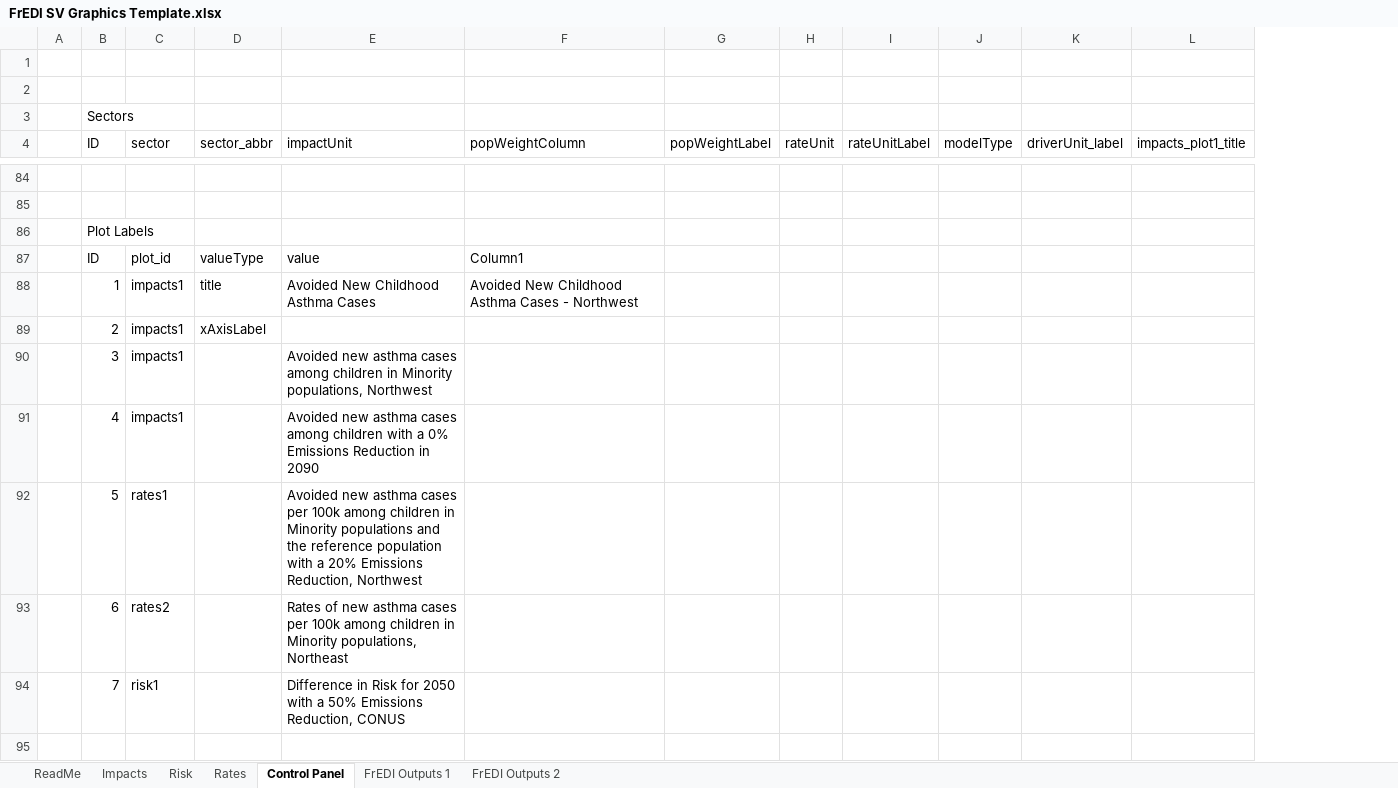
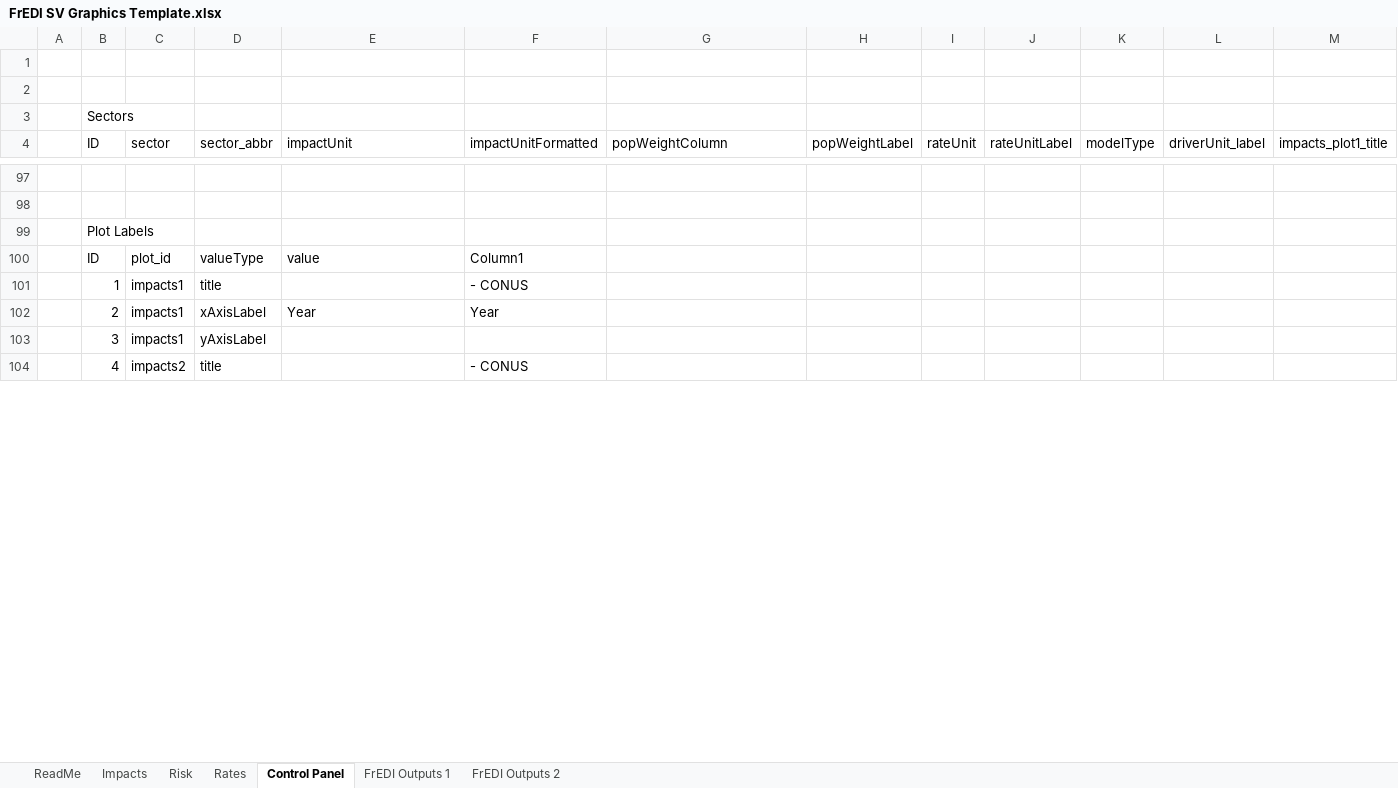
Before and after one commit to USEPA/FrEDI, an Excel workbook: FrEDI/inst/extdata/sv/FrEDI SV Graphics Template.xlsx, sheet Control Panel, drawn as a sheet; only a part is shown, gaps mark what is left out; values as stored, in another font and other column widths than the file's, no cell formats; table styles not drawn; removed rows and columns are numbered as before the commit, all else as after; the diff covers the shown part only; the diff names each change by its address in the sheet, - before the commit and + after, or states it on an @@ line.

Commit message:
Corrected block groups in Coastal Properties impact lists. Updated Excel template and formatting. Corrected issues with saving some sectors.

```diff
--- a/FrEDI/inst/extdata/sv/FrEDI SV Graphics Template.xlsx (sheet Control Panel)
+++ b/FrEDI/inst/extdata/sv/FrEDI SV Graphics Template.xlsx (sheet Control Panel)
+column F (impactUnitFormatted), rows 100-104: Column1 | - CONUS | Year |  | - CONUS
-G100 (popWeightColumn): Column1
+G100 (popWeightColumn): (empty)
-E101 (impactUnit): Avoided New Childhood Asthma Cases
+E101 (impactUnit): (empty)
-G101 (popWeightColumn): Avoided New Childhood Asthma Cases - Northwest
+G101 (popWeightColumn): (empty)
-E102 (impactUnit): (empty)
+E102 (impactUnit): Year
-D103 (sector_abbr): (empty)
+D103 (sector_abbr): yAxisLabel
-E103 (impactUnit): Avoided new asthma cases among children in Minority populations, Northwest
+E103 (impactUnit): (empty)
-row 91:  | 4 | impacts1 |  | Avoided new asthma cases among children with a 0% Emissions Reduction in 2090
-row 92:  | 5 | rates1 |  | Avoided new asthma cases per 100k among children in Minority populations and the reference population with a 20% Emissions Reduction, Northwest
-row 93:  | 6 | rates2 |  | Rates of new asthma cases per 100k among children in Minority populations, Northeast
-row 94:  | 7 | risk1 |  | Difference in Risk for 2050 with a 50% Emissions Reduction, CONUS
-row 104: (empty)
+row 104:  | 4 | impacts2 | title |  | - CONUS
```
Also changed, not shown: 60 added rows, 19 removed rows and 33 edited cells elsewhere in this sheet, sheet Impacts, sheet Risk, sheet Rates, sheet ReadMe, sheet FrEDI Outputs 1, cell formats, charts or pictures, 17 other files.
